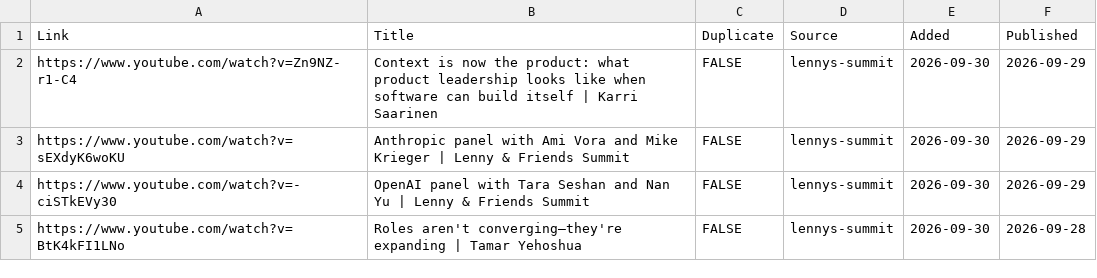
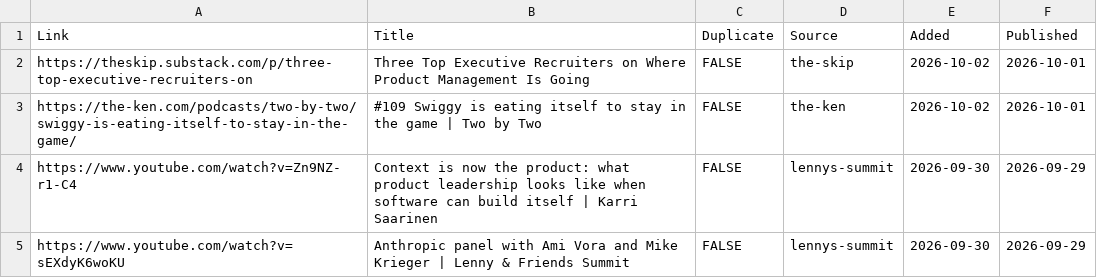
Before and after one commit to Nerupudinho/lecture-player, a CSV file: playlist/lectures.csv, drawn as a sheet; only a part is shown; the shorter side is filled out with more unchanged rows; the diff names each change by its address in the sheet, - before the commit and + after, or states it on an @@ line.

```diff
--- a/playlist/lectures.csv
+++ b/playlist/lectures.csv
+row 2: https://theskip.substack.com/p/three-top-executive-recruiters-on | Three Top Executive Recruiters on Where Product Management Is Going | FALSE | the-skip | 2026-10-02 | 2026-10-01
+row 3: https://the-ken.com/podcasts/two-by-two/swiggy-is-eating-itself-to-stay-in-the-game/ | #109 Swiggy is eating itself to stay in the game | Two by Two | FALSE | the-ken | 2026-10-02 | 2026-10-01
```
